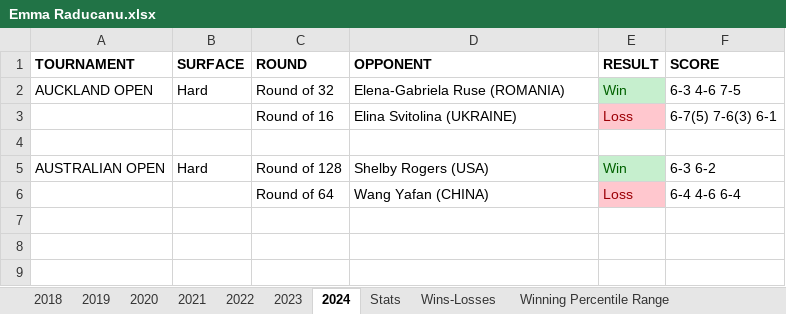
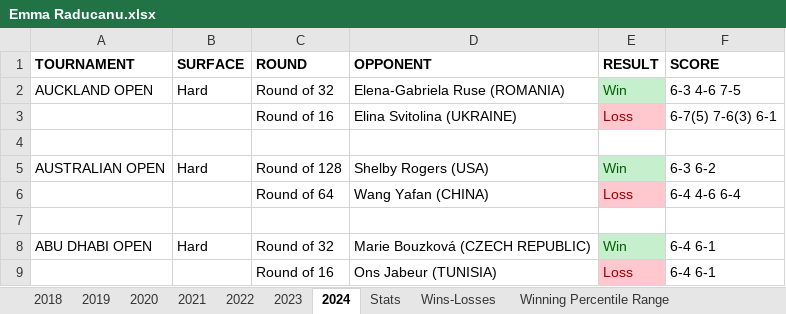
Before and after one commit to soumyavajjhala/soumyavajjhala.github.io, an Excel workbook: Tennis/WTA Tour/Emma Raducanu.xlsx, sheet 2024, drawn as a sheet; values as stored, in another font and other column widths than the file's, no borders; the diff names each change by its address in the sheet, - before the commit and + after, or states it on an @@ line.

Commit message:
Update tennis

```diff
--- a/Tennis/WTA Tour/Emma Raducanu.xlsx (sheet 2024)
+++ b/Tennis/WTA Tour/Emma Raducanu.xlsx (sheet 2024)
+row 7: (empty)
+row 8: ABU DHABI OPEN | Hard | Round of 32 | Marie Bouzková (CZECH REPUBLIC) | Win | 6-4 6-1
+row 9:  |  | Round of 16 | Ons Jabeur (TUNISIA) | Loss | 6-4 6-1
```
Also changed, not shown: sheet Stats, charts or pictures, Tennis/ATP Tour/ATP YTD Winning Percentile Range Leaderboad.xlsx, Tennis/ATP Tour/Andy Murray.xlsx, 3 other files.
